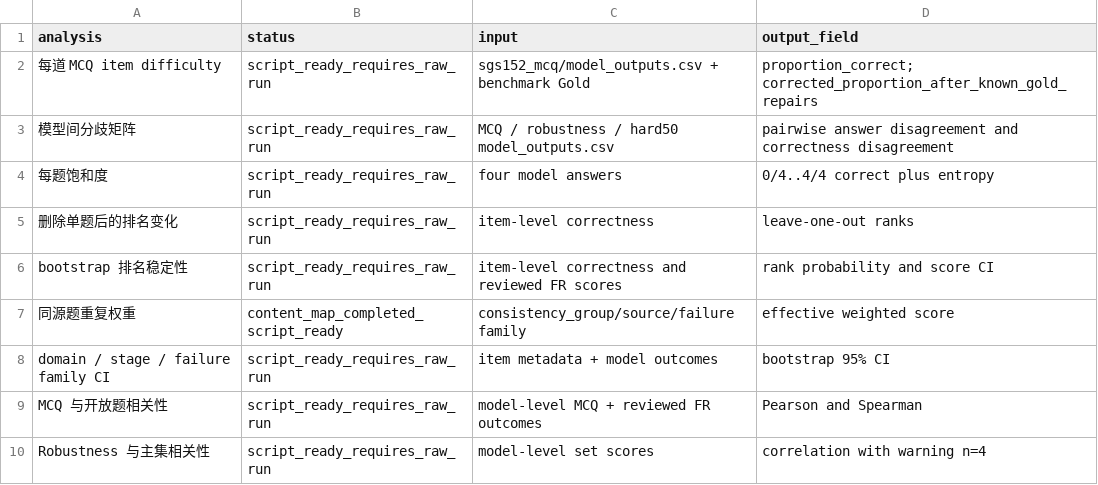
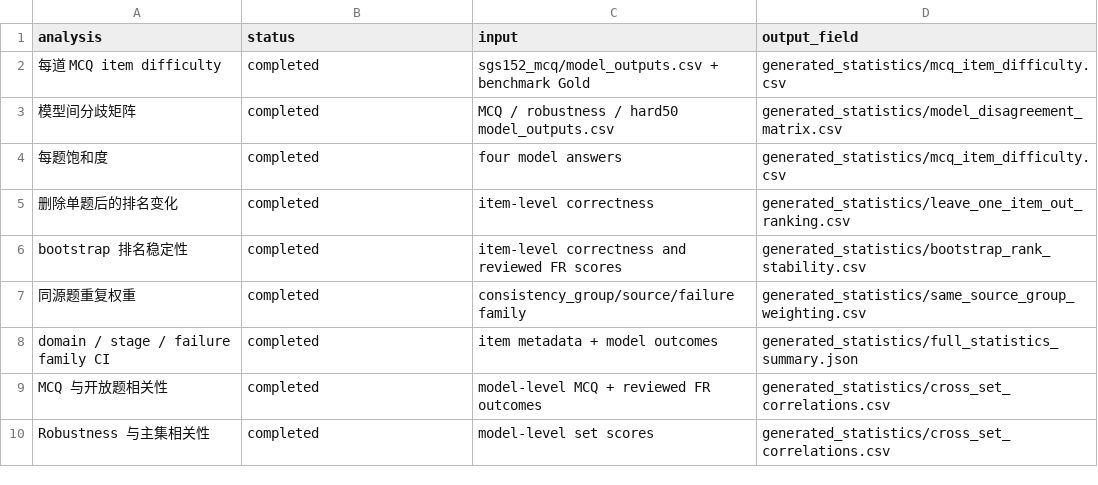
Before and after one commit to ZanderKong/semiconductor-gas-sensing-benchmark, a CSV file: review/v0.6.0/08_statistics/statistical_diagnostic_inventory.csv, drawn as a sheet.

```diff
--- a/review/v0.6.0/08_statistics/statistical_diagnostic_inventory.csv
+++ b/review/v0.6.0/08_statistics/statistical_diagnostic_inventory.csv
@@ -1,10 +1,10 @@
 analysis,status,input,output_field
-每道 MCQ item difficulty,script_ready_requires_raw_run,sgs152_mcq/model_outputs.csv + benchmark Gold,proportion_correct; corrected_proportion_after_known_gold_repairs
-模型间分歧矩阵,script_ready_requires_raw_run,MCQ / robustness / hard50 model_outputs.csv,pairwise answer disagreement and correctness disagreement
-每题饱和度,script_ready_requires_raw_run,four model answers,0/4..4/4 correct plus entropy
-删除单题后的排名变化,script_ready_requires_raw_run,item-level correctness,leave-one-out ranks
-bootstrap 排名稳定性,script_ready_requires_raw_run,item-level correctness and reviewed FR scores,rank probability and score CI
-同源题重复权重,content_map_completed_script_ready,consistency_group/source/failure family,effective weighted score
-domain / stage / failure family CI,script_ready_requires_raw_run,item metadata + model outcomes,bootstrap 95% CI
-MCQ 与开放题相关性,script_ready_requires_raw_run,model-level MCQ + reviewed FR outcomes,Pearson and Spearman
-Robustness 与主集相关性,script_ready_requires_raw_run,model-level set scores,correlation with warning n=4
+每道 MCQ item difficulty,completed,sgs152_mcq/model_outputs.csv + benchmark Gold,generated_statistics/mcq_item_difficulty.csv
+模型间分歧矩阵,completed,MCQ / robustness / hard50 model_outputs.csv,generated_statistics/model_disagreement_matrix.csv
+每题饱和度,completed,four model answers,generated_statistics/mcq_item_difficulty.csv
+删除单题后的排名变化,completed,item-level correctness,generated_statistics/leave_one_item_out_ranking.csv
+bootstrap 排名稳定性,completed,item-level correctness and reviewed FR scores,generated_statistics/bootstrap_rank_stability.csv
+同源题重复权重,completed,consistency_group/source/failure family,generated_statistics/same_source_group_weighting.csv
+domain / stage / failure family CI,completed,item metadata + model outcomes,generated_statistics/full_statistics_summary.json
+MCQ 与开放题相关性,completed,model-level MCQ + reviewed FR outcomes,generated_statistics/cross_set_correlations.csv
+Robustness 与主集相关性,completed,model-level set scores,generated_statistics/cross_set_correlations.csv
```
Also changed, not shown: review/v0.6.0/00_scope/integration_decision_log.csv, review/v0.6.0/00_scope/package_conflict_report.csv, 10 other files.
